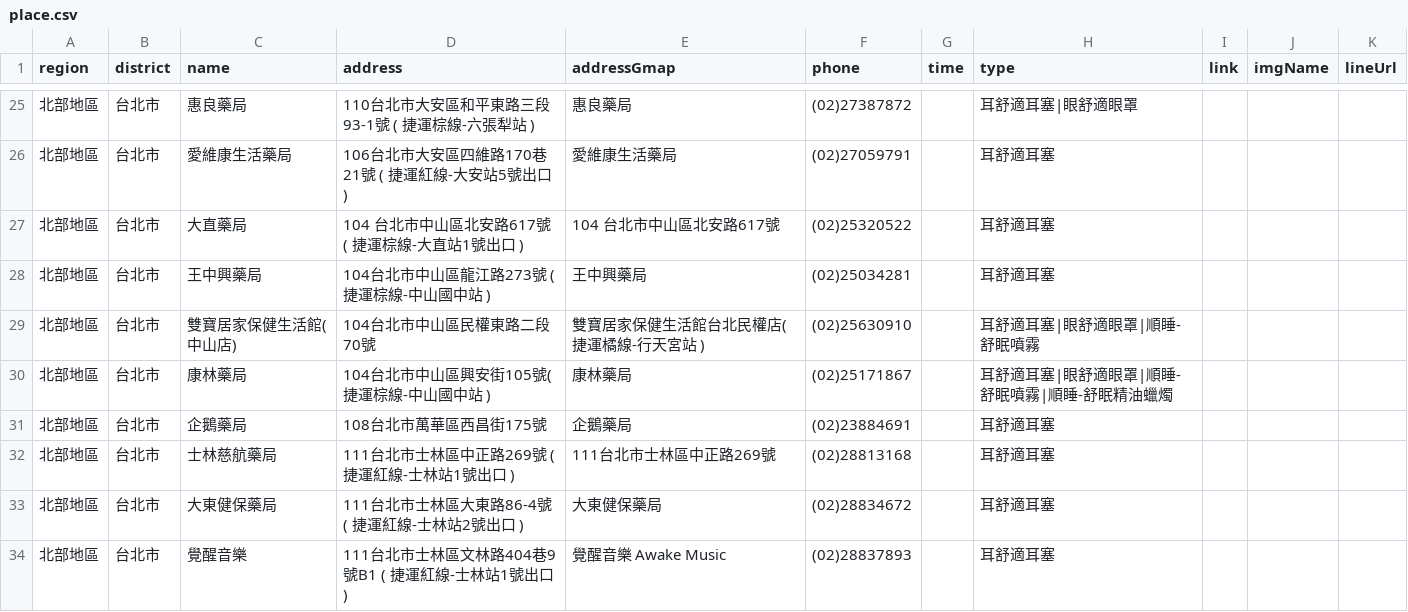
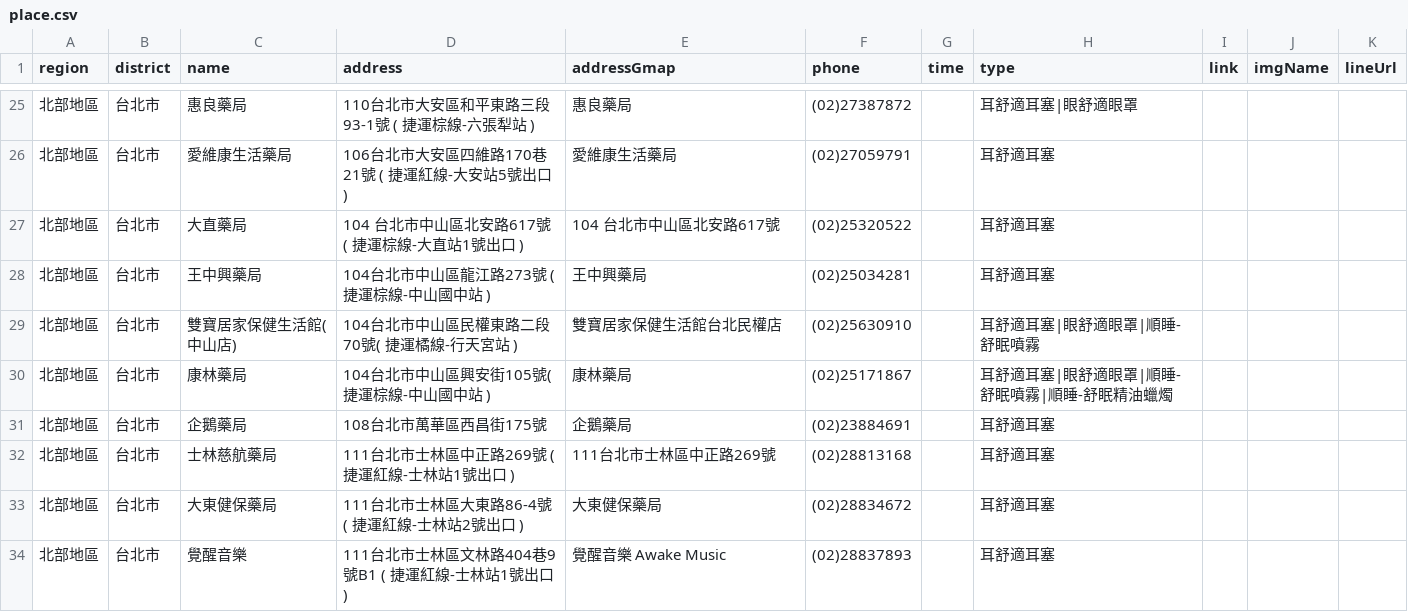
Before and after one commit to Jim-Chang/acousdea-sale-place-public, a CSV file: place/place.csv, drawn as a sheet; only a part is shown, gaps mark what is left out.

Commit message:
date

```diff
--- a/place/place.csv
+++ b/place/place.csv
@@ -28,3 +28,3 @@ region,district,name,address,addressGmap,phone,time,type,link,imgName,lineUrl
 北部地區,台北市,王中興藥局,104台北市中山區龍江路273號 ( 捷運棕線-中山國中站 ),王中興藥局,(02)25034281,,耳舒適耳塞,,,
-北部地區,台北市,雙寶居家保健生活館(中山店),104台北市中山區民權東路二段70號,雙寶居家保健生活館台北民權店( 捷運橘線-行天宮站 ) ,(02)25630910,,耳舒適耳塞|眼舒適眼罩|順睡-舒眠噴霧,,,
+北部地區,台北市,雙寶居家保健生活館(中山店),104台北市中山區民權東路二段70號( 捷運橘線-行天宮站 ),雙寶居家保健生活館台北民權店 ,(02)25630910,,耳舒適耳塞|眼舒適眼罩|順睡-舒眠噴霧,,,
 北部地區,台北市,康林藥局,104台北市中山區興安街105號( 捷運棕線-中山國中站 ),康林藥局,(02)25171867,,耳舒適耳塞|眼舒適眼罩|順睡-舒眠噴霧|順睡-舒眠精油蠟燭,,,
```
